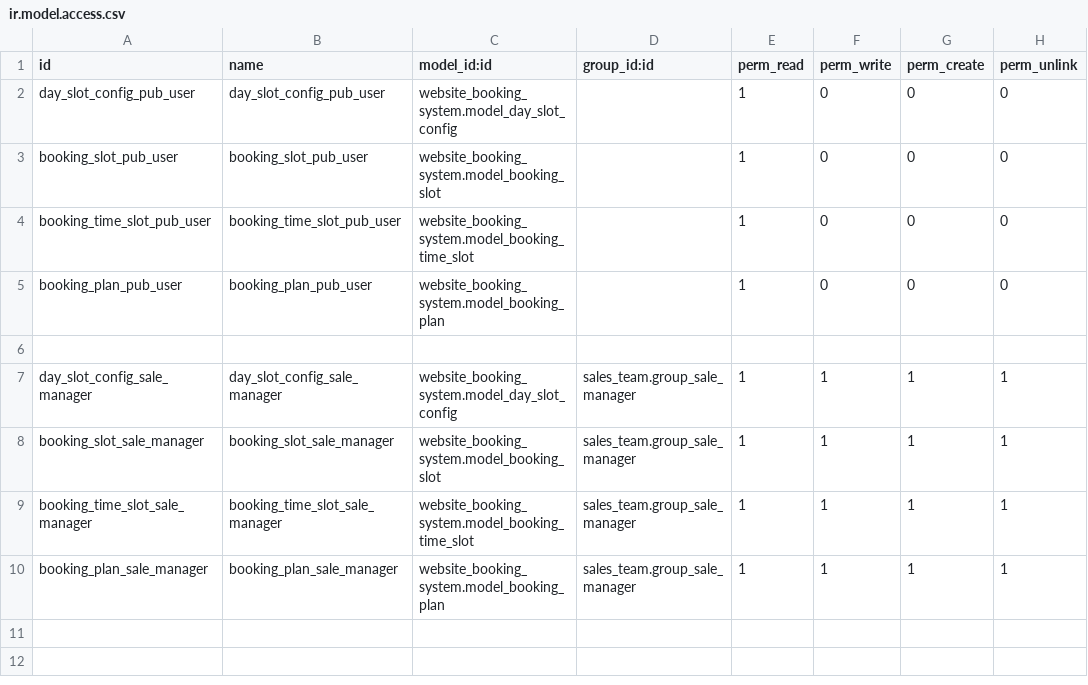
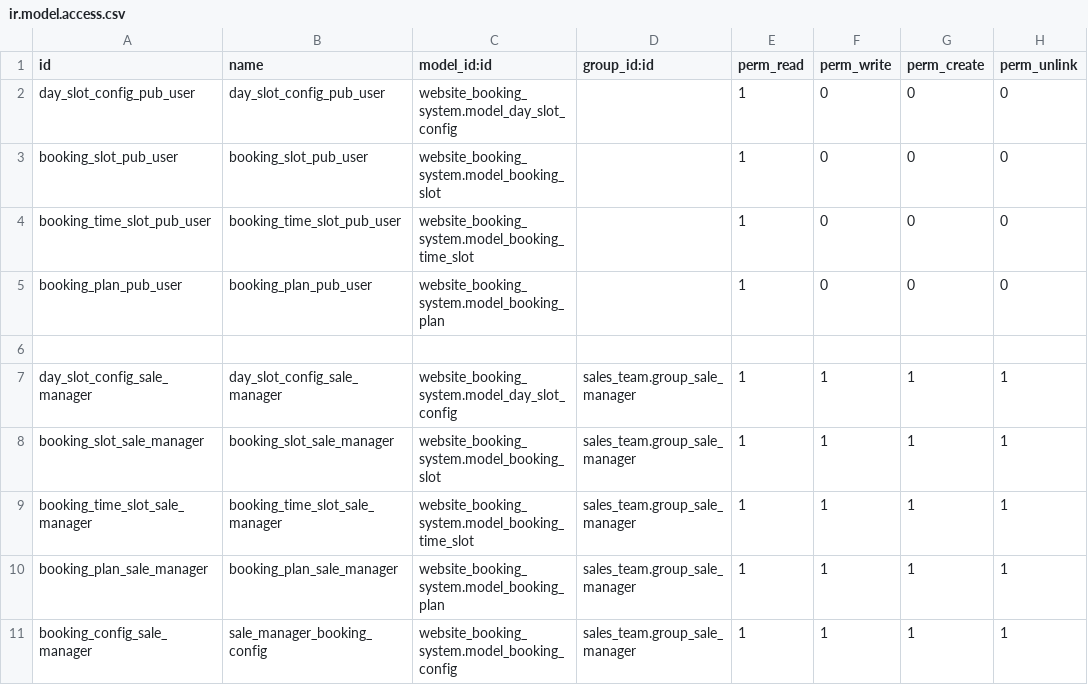
Before and after one commit to rgeromegnace/bowlingandbreakclub, a CSV file: website_booking_system/security/ir.model.access.csv, drawn as a sheet; the diff names each change by its address in the sheet, - before the commit and + after, or states it on an @@ line.

Commit message:
[FIX] website_booking_system warnings

```diff
--- a/website_booking_system/security/ir.model.access.csv
+++ b/website_booking_system/security/ir.model.access.csv
+row 11: booking_config_sale_manager | sale_manager_booking_config | website_booking_system.model_booking_config | sales_team.group_sale_manager | 1 | 1 | 1 | 1
```
Also changed, not shown: 5 other files.
